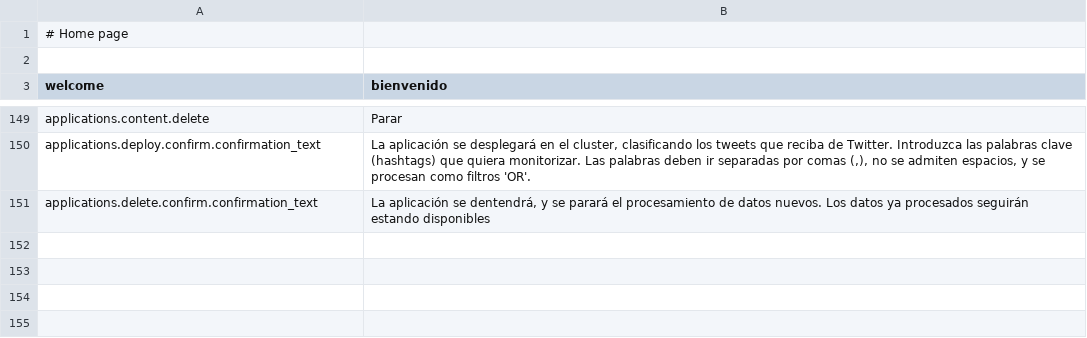
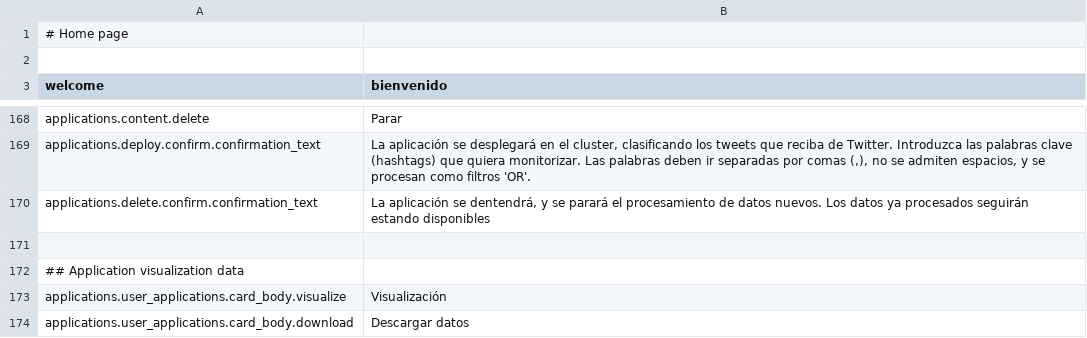
Before and after one commit to mateoalvarez/tornado-app, a CSV file: src/app/translations/es_ES.csv, drawn as a sheet; only a part is shown, gaps mark what is left out; the diff covers the shown part only; the diff names each change by its address in the sheet, - before the commit and + after, or states it on an @@ line.

Commit message:
Added translations for applications

```diff
--- a/src/app/translations/es_ES.csv
+++ b/src/app/translations/es_ES.csv
+row 171: (empty)
+row 172: ## Application visualization data
+row 173: applications.user_applications.card_body.visualize | Visualización
+row 174: applications.user_applications.card_body.download | Descargar datos
```
Also changed, not shown: 19 added rows elsewhere in this file, 5 other files.
